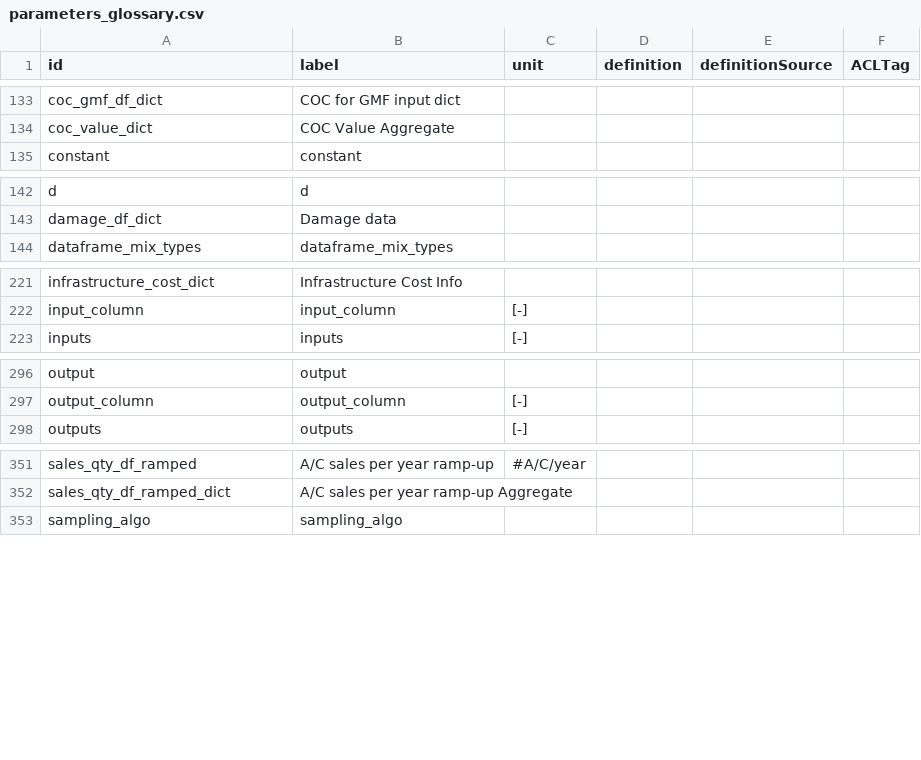
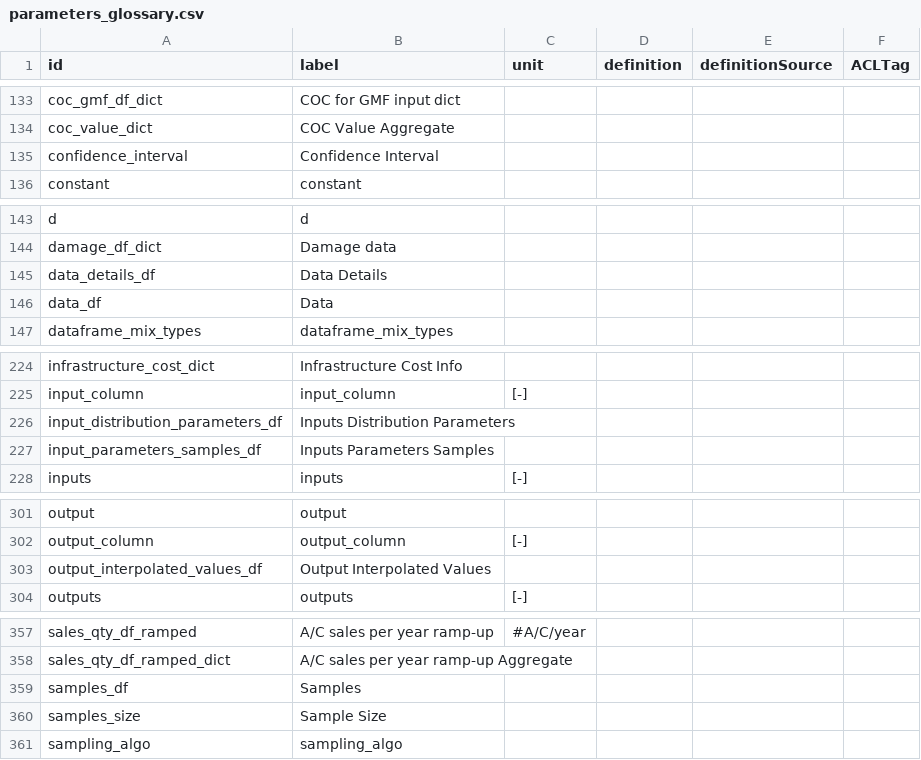
Before and after one commit to os-climate/sostrades-core, a CSV file: parameters_glossary.csv, drawn as a sheet; only a part is shown, gaps mark what is left out.

```diff
--- a/parameters_glossary.csv
+++ b/parameters_glossary.csv
@@ -135,2 +135,3 @@ coc_gmf_df_dict,COC for GMF input dict,,,,
 coc_value_dict,COC Value Aggregate,,,,
+confidence_interval,Confidence Interval,,,,
 constant,constant,,,,
@@ -144,2 +145,4 @@ d,d,,,,
 damage_df_dict,Damage data,,,,
+data_details_df,Data Details,,,,
+data_df,Data,,,,
 dataframe_mix_types,dataframe_mix_types,,,,
@@ -223,2 +226,4 @@ infrastructure_cost_dict,Infrastructure Cost Info,,,,
 input_column,input_column,[-],,,
+input_distribution_parameters_df,Inputs Distribution Parameters,,,,
+input_parameters_samples_df,Inputs Parameters Samples,,,,
 inputs,inputs,[-],,,
@@ -301,2 +306,3 @@ output,output,,,,
 output_column,output_column,[-],,,
+output_interpolated_values_df,Output Interpolated Values,,,,
 outputs,outputs,[-],,,
@@ -356,2 +362,4 @@ sales_qty_df_ramped,A/C sales per year ramp-up,#A/C/year,,,
 sales_qty_df_ramped_dict,A/C sales per year ramp-up Aggregate,,,,
+samples_df,Samples,,,,
+samples_size,Sample Size,,,,
 sampling_algo,sampling_algo,,,,
```
Also changed, not shown: 1 other file.
